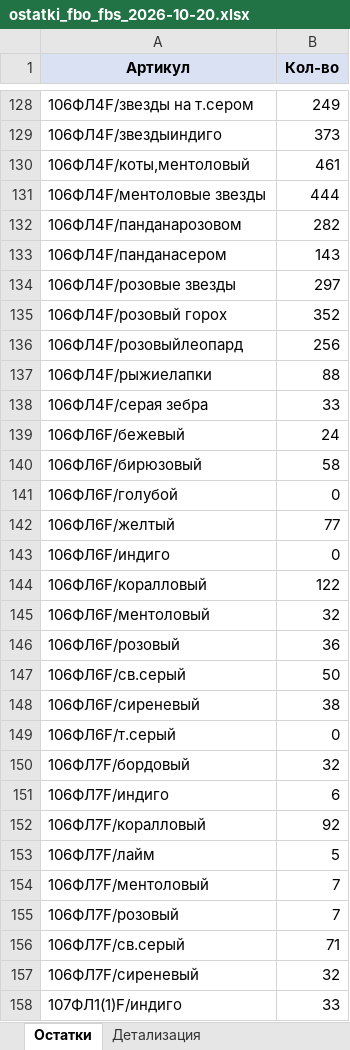
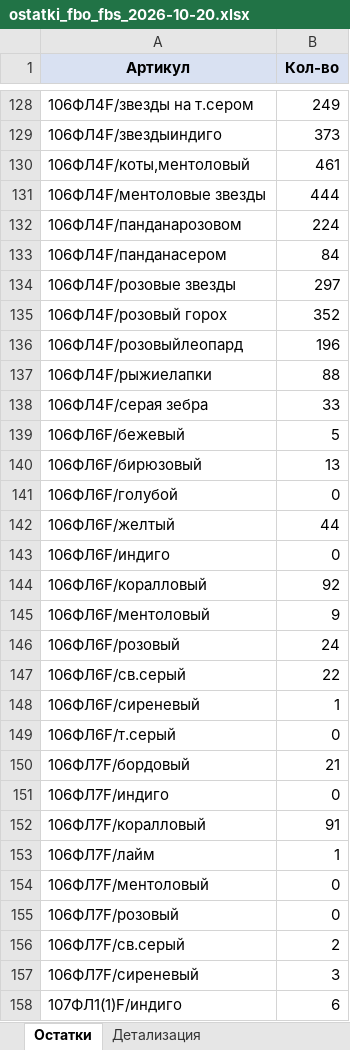
Before and after one commit to Julia297-ui/1, an Excel workbook: stock/ostatki_fbo_fbs_2026-10-20.xlsx, sheet Остатки, drawn as a sheet; only a part is shown, gaps mark what is left out; values as stored, in another font and other column widths than the file's, no borders; the diff covers the shown part only; the diff names each change by its address in the sheet, - before the commit and + after, or states it on an @@ line.

```diff
--- a/stock/ostatki_fbo_fbs_2026-10-20.xlsx (sheet Остатки)
+++ b/stock/ostatki_fbo_fbs_2026-10-20.xlsx (sheet Остатки)
-B132 (Кол-во): 282
+B132 (Кол-во): 224
-B133 (Кол-во): 143
+B133 (Кол-во): 84
-B136 (Кол-во): 256
+B136 (Кол-во): 196
-B139 (Кол-во): 24
+B139 (Кол-во): 5
-B140 (Кол-во): 58
+B140 (Кол-во): 13
-B142 (Кол-во): 77
+B142 (Кол-во): 44
-B144 (Кол-во): 122
+B144 (Кол-во): 92
-B145 (Кол-во): 32
+B145 (Кол-во): 9
-B146 (Кол-во): 36
+B146 (Кол-во): 24
-B147 (Кол-во): 50
+B147 (Кол-во): 22
-B148 (Кол-во): 38
+B148 (Кол-во): 1
-B150 (Кол-во): 32
+B150 (Кол-во): 21
-B151 (Кол-во): 6
+B151 (Кол-во): 0
-B152 (Кол-во): 92
+B152 (Кол-во): 91
-B153 (Кол-во): 5
+B153 (Кол-во): 1
-B154:B155 (Кол-во): 7
+B154:B155 (Кол-во): 0
-B156 (Кол-во): 71
+B156 (Кол-во): 2
-B157 (Кол-во): 32
+B157 (Кол-во): 3
-B158 (Кол-во): 33
+B158 (Кол-во): 6
```
Also changed, not shown: 361 edited cells elsewhere in this sheet, sheet Детализация.
